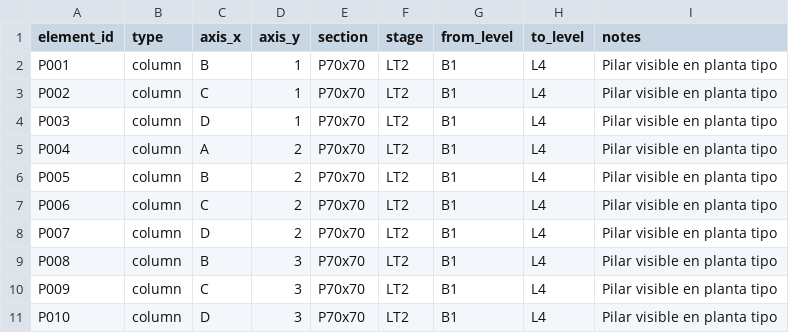
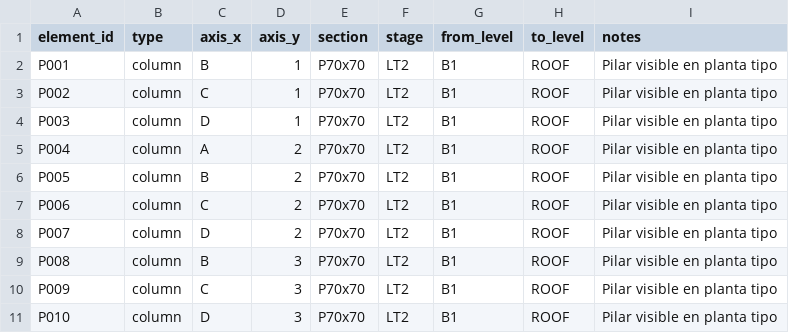
Before and after one commit to nataliapazgj/Edificio-ing, a CSV file: data/geometry/vertical_elements_LT2.csv, drawn as a sheet.

Commit message:
Segmenta elementos verticales de LT2 hasta ROOF

```diff
--- a/data/geometry/vertical_elements_LT2.csv
+++ b/data/geometry/vertical_elements_LT2.csv
@@ -1,11 +1,11 @@
 element_id,type,axis_x,axis_y,section,stage,from_level,to_level,notes
-P001,column,B,1,P70x70,LT2,B1,L4,Pilar visible en planta tipo
-P002,column,C,1,P70x70,LT2,B1,L4,Pilar visible en planta tipo
-P003,column,D,1,P70x70,LT2,B1,L4,Pilar visible en planta tipo
-P004,column,A,2,P70x70,LT2,B1,L4,Pilar visible en planta tipo
-P005,column,B,2,P70x70,LT2,B1,L4,Pilar visible en planta tipo
-P006,column,C,2,P70x70,LT2,B1,L4,Pilar visible en planta tipo
-P007,column,D,2,P70x70,LT2,B1,L4,Pilar visible en planta tipo
-P008,column,B,3,P70x70,LT2,B1,L4,Pilar visible en planta tipo
-P009,column,C,3,P70x70,LT2,B1,L4,Pilar visible en planta tipo
-P010,column,D,3,P70x70,LT2,B1,L4,Pilar visible en planta tipo
+P001,column,B,1,P70x70,LT2,B1,ROOF,Pilar visible en planta tipo
+P002,column,C,1,P70x70,LT2,B1,ROOF,Pilar visible en planta tipo
+P003,column,D,1,P70x70,LT2,B1,ROOF,Pilar visible en planta tipo
+P004,column,A,2,P70x70,LT2,B1,ROOF,Pilar visible en planta tipo
+P005,column,B,2,P70x70,LT2,B1,ROOF,Pilar visible en planta tipo
+P006,column,C,2,P70x70,LT2,B1,ROOF,Pilar visible en planta tipo
+P007,column,D,2,P70x70,LT2,B1,ROOF,Pilar visible en planta tipo
+P008,column,B,3,P70x70,LT2,B1,ROOF,Pilar visible en planta tipo
+P009,column,C,3,P70x70,LT2,B1,ROOF,Pilar visible en planta tipo
+P010,column,D,3,P70x70,LT2,B1,ROOF,Pilar visible en planta tipo
```
Also changed, not shown: data/geometry/walls_LT2.csv, 5 other files.
